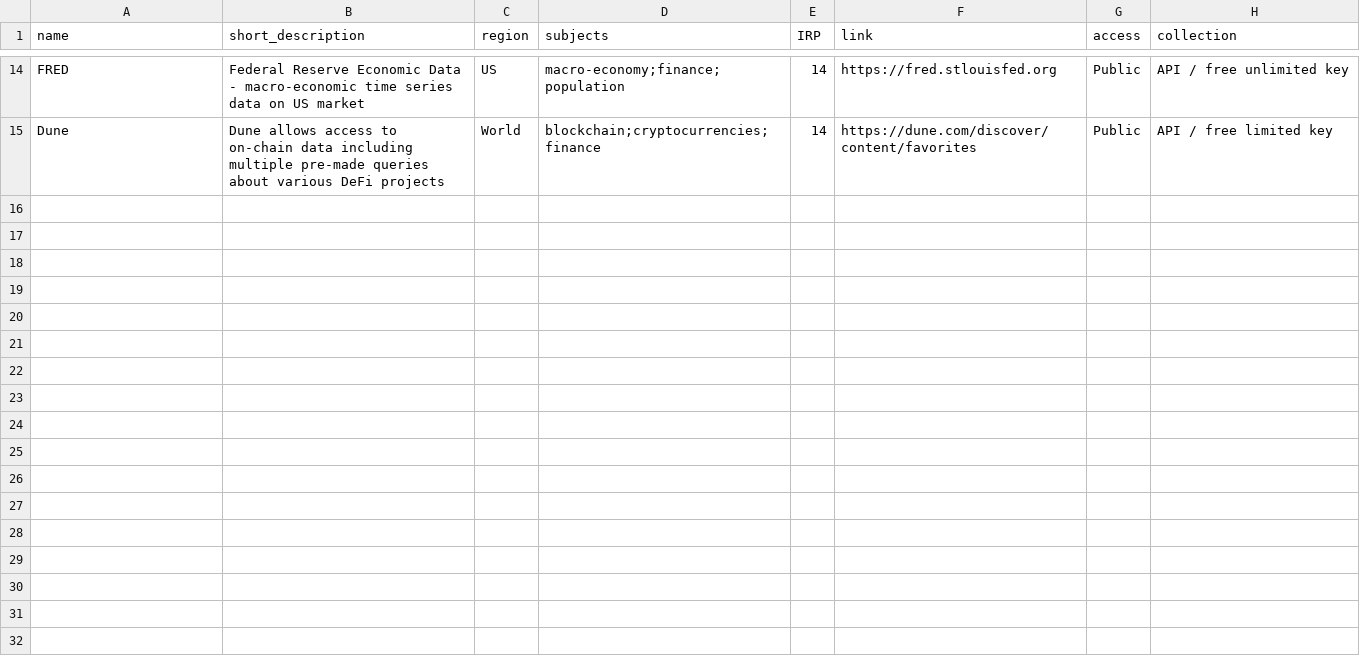
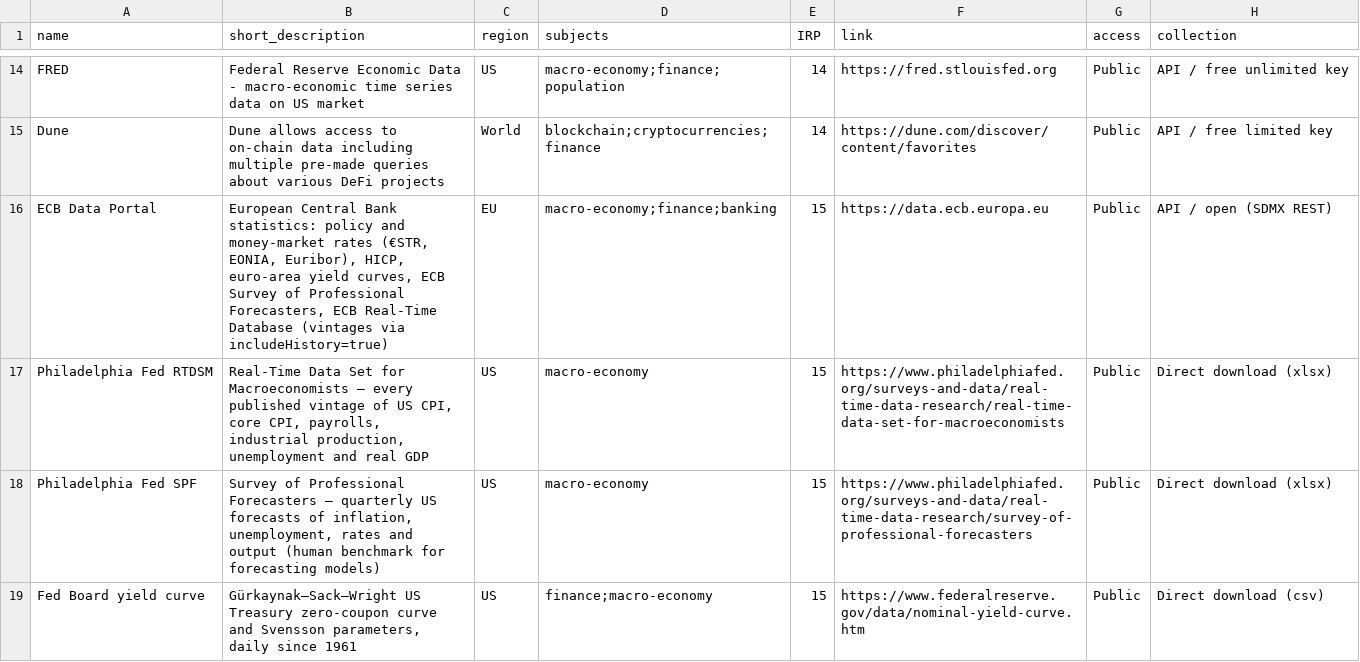
Before and after one commit to MSCA-DN-Digital-Finance/Data_inventory, a CSV file: data/data-sources.csv, drawn as a sheet; only a part is shown, gaps mark what is left out; the diff covers the shown part only; the diff names each change by its address in the sheet, - before the commit and + after, or states it on an @@ line.

```diff
--- a/data/data-sources.csv
+++ b/data/data-sources.csv
+row 16: ECB Data Portal | European Central Bank statistics: policy and money-market rates (€STR, EONIA, Euribor), HICP, euro-area yield curves, ECB Survey of Professional Forecasters, ECB Real-Time Database (vintages via includeHistory=true) | EU | macro-economy;finance;banking | 15 | https://data.ecb.europa.eu | Public | API / open (SDMX REST)
+row 17: Philadelphia Fed RTDSM | Real-Time Data Set for Macroeconomists – every published vintage of US CPI, core CPI, payrolls, industrial production, unemployment and real GDP | US | macro-economy | 15 | https://www.philadelphiafed.org/surveys-and-data/real-time-data-research/real-time-data-set-for-macroeconomists | Public | Direct download (xlsx)
+row 18: Philadelphia Fed SPF | Survey of Professional Forecasters – quarterly US forecasts of inflation, unemployment, rates and output (human benchmark for forecasting models) | US | macro-economy | 15 | https://www.philadelphiafed.org/surveys-and-data/real-time-data-research/survey-of-professional-forecasters | Public | Direct download (xlsx)
+row 19: Fed Board yield curve | Gürkaynak–Sack–Wright US Treasury zero-coupon curve and Svensson parameters, daily since 1961 | US | finance;macro-economy | 15 | https://www.federalreserve.gov/data/nominal-yield-curve.htm | Public | Direct download (csv)
```
Also changed, not shown: 4 added rows elsewhere in this file, data/datasets.csv.
